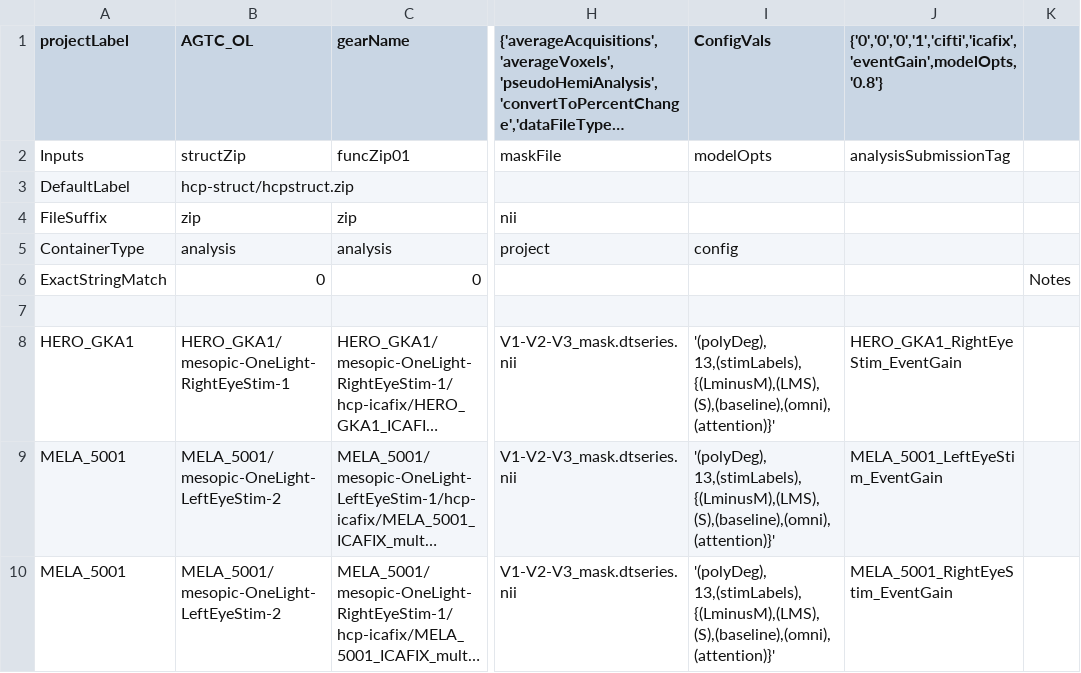
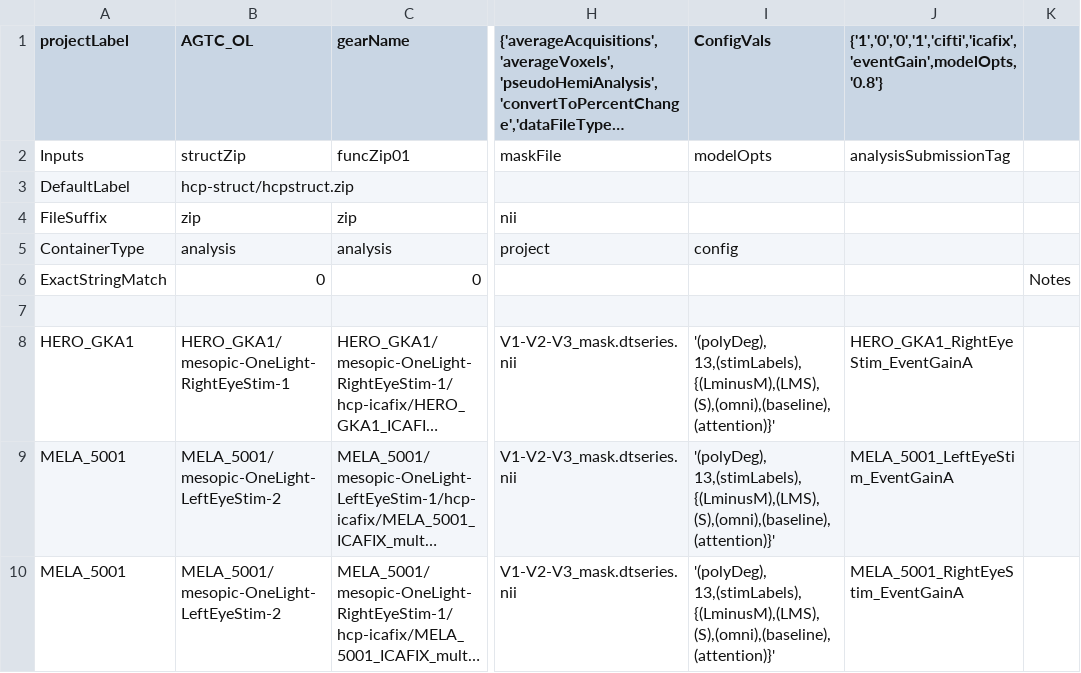
Before and after one commit to gkaguirrelab/mriAGTCAnalysis, a CSV file: code/submitGears/AGTC_OL/agtcOLforwardModel_eventGain.csv, drawn as a sheet; only a part is shown, gaps mark what is left out; long unchanged cells end in …; the diff names each change by its address in the sheet, - before the commit and + after, or states it on an @@ line.

Commit message:
Bug fix to order of stimLabels

```diff
--- a/code/submitGears/AGTC_OL/agtcOLforwardModel_eventGain.csv
+++ b/code/submitGears/AGTC_OL/agtcOLforwardModel_eventGain.csv
-J1: {'0','0','0','1','cifti','icafix','eventGain',modelOpts,'0.8'}
+J1: {'1','0','0','1','cifti','icafix','eventGain',modelOpts,'0.8'}
-I8:I10 (ConfigVals): '(polyDeg), 13,(stimLabels),{(LminusM),(LMS),(S),(baseline),(omni),(attention)}'
+I8:I10 (ConfigVals): '(polyDeg), 13,(stimLabels),{(LminusM),(LMS),(S),(omni),(baseline),(attention)}'
-J8: HERO_GKA1_RightEyeStim_EventGain
+J8: HERO_GKA1_RightEyeStim_EventGainA
-J9: MELA_5001_LeftEyeStim_EventGain
+J9: MELA_5001_LeftEyeStim_EventGainA
-J10: MELA_5001_RightEyeStim_EventGain
+J10: MELA_5001_RightEyeStim_EventGainA
```
